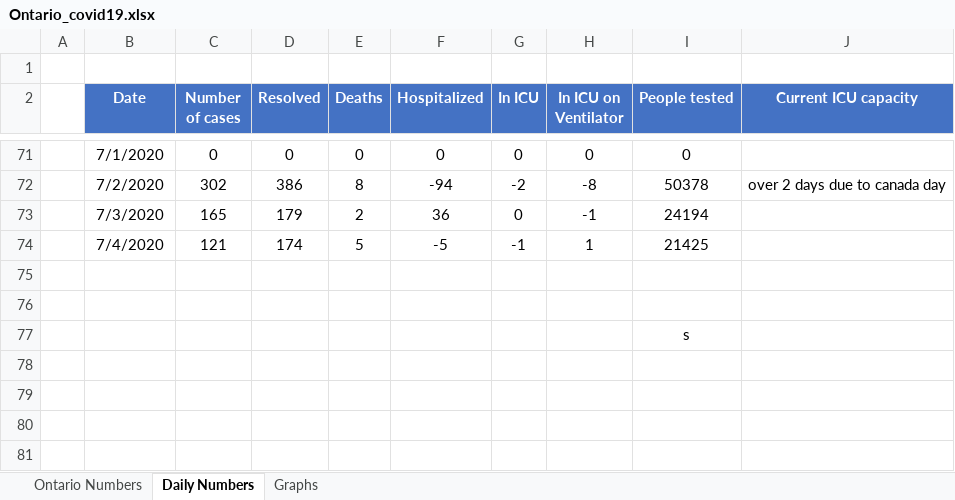
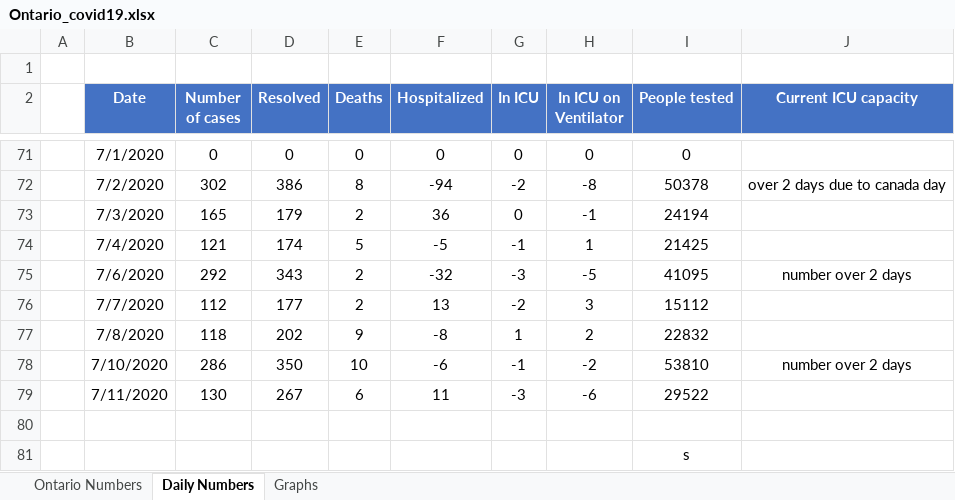
Before and after one commit to anupsam7/Projects, an Excel workbook: Covid-19/Ontario_covid19.xlsx, sheet Daily Numbers, drawn as a sheet; only a part is shown, gaps mark what is left out; values as stored, in another font and other column widths than the file's, no borders; conditional formats and table styles not drawn; the diff names each change by its address in the sheet, - before the commit and + after, or states it on an @@ line.

```diff
--- a/Covid-19/Ontario_covid19.xlsx (sheet Daily Numbers)
+++ b/Covid-19/Ontario_covid19.xlsx (sheet Daily Numbers)
-row 75: (empty)
+row 75:  | 7/6/2020 | 292 | 343 | 2 | -32 | -3 | -5 | 41095 | number over 2 days
+row 76:  | 7/7/2020 | 112 | 177 | 2 | 13 | -2 | 3 | 15112
+row 77:  | 7/8/2020 | 118 | 202 | 9 | -8 | 1 | 2 | 22832
+row 78:  | 7/10/2020 | 286 | 350 | 10 | -6 | -1 | -2 | 53810 | number over 2 days
+row 79:  | 7/11/2020 | 130 | 267 | 6 | 11 | -3 | -6 | 29522
```
Also changed, not shown: sheet Ontario Numbers, charts or pictures, Covid-19/COVID_19_DATA.xlsx, 3 other files.
